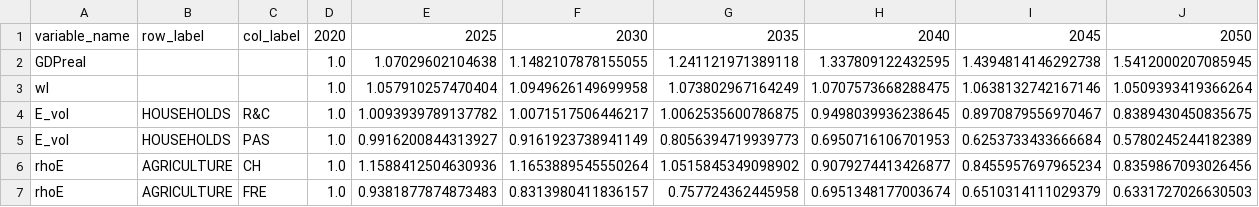
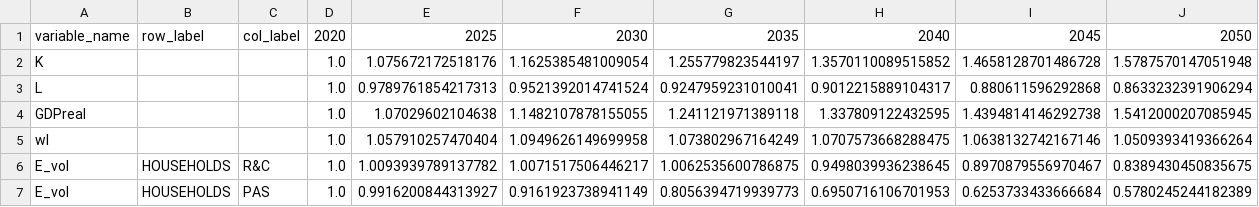
Before and after one commit to RitaMaestri/SCAF-EU-refactor, a CSV file: Solver/preprocessed_data/growth_factors.csv, drawn as a sheet; only a part is shown; the shorter side is filled out with more unchanged rows; the diff names each change by its address in the sheet, - before the commit and + after, or states it on an @@ line.

```diff
--- a/Solver/preprocessed_data/growth_factors.csv
+++ b/Solver/preprocessed_data/growth_factors.csv
+row 2: K |  |  | 1.0 | 1.075672172518176 | 1.1625385481009054 | 1.255779823544197 | 1.3570110089515852 | 1.4658128701486728 | 1.5787570147051948
+row 3: L |  |  | 1.0 | 0.9789761854217313 | 0.9521392014741524 | 0.9247959231010041 | 0.9012215889104317 | 0.880611596292868 | 0.8633232391906294
```
Also changed, not shown: 4 other files.
